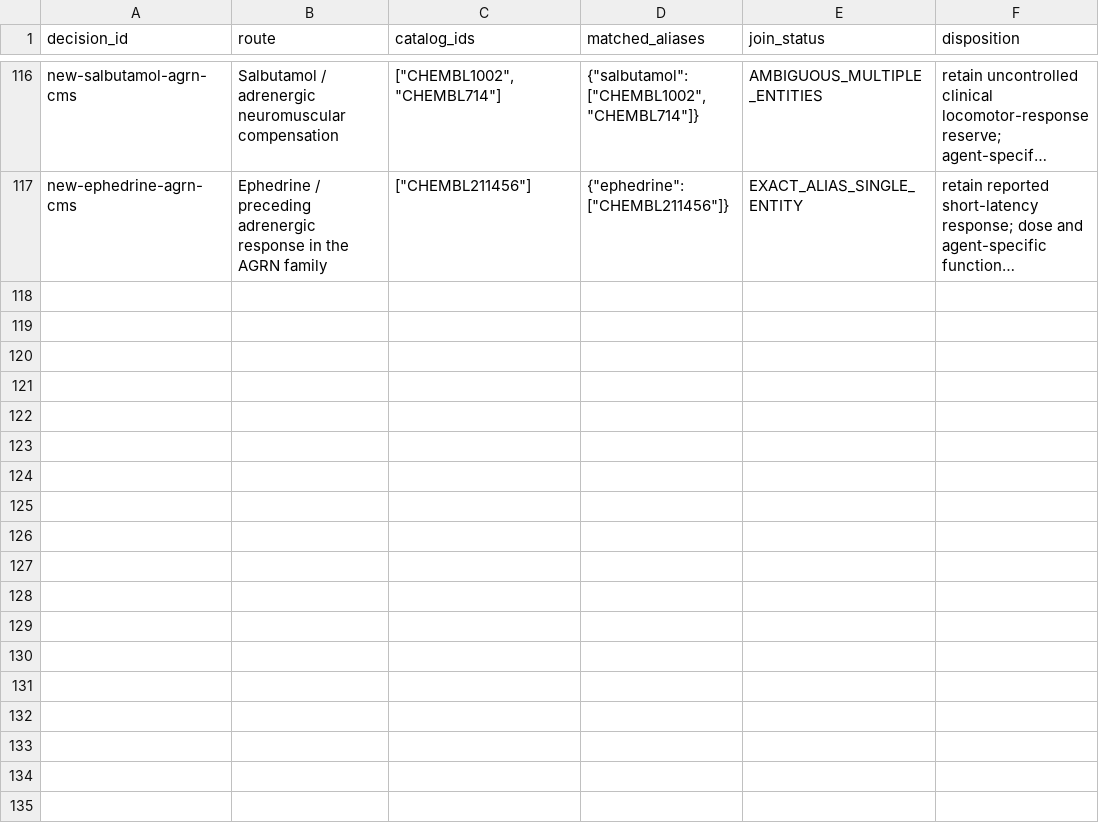
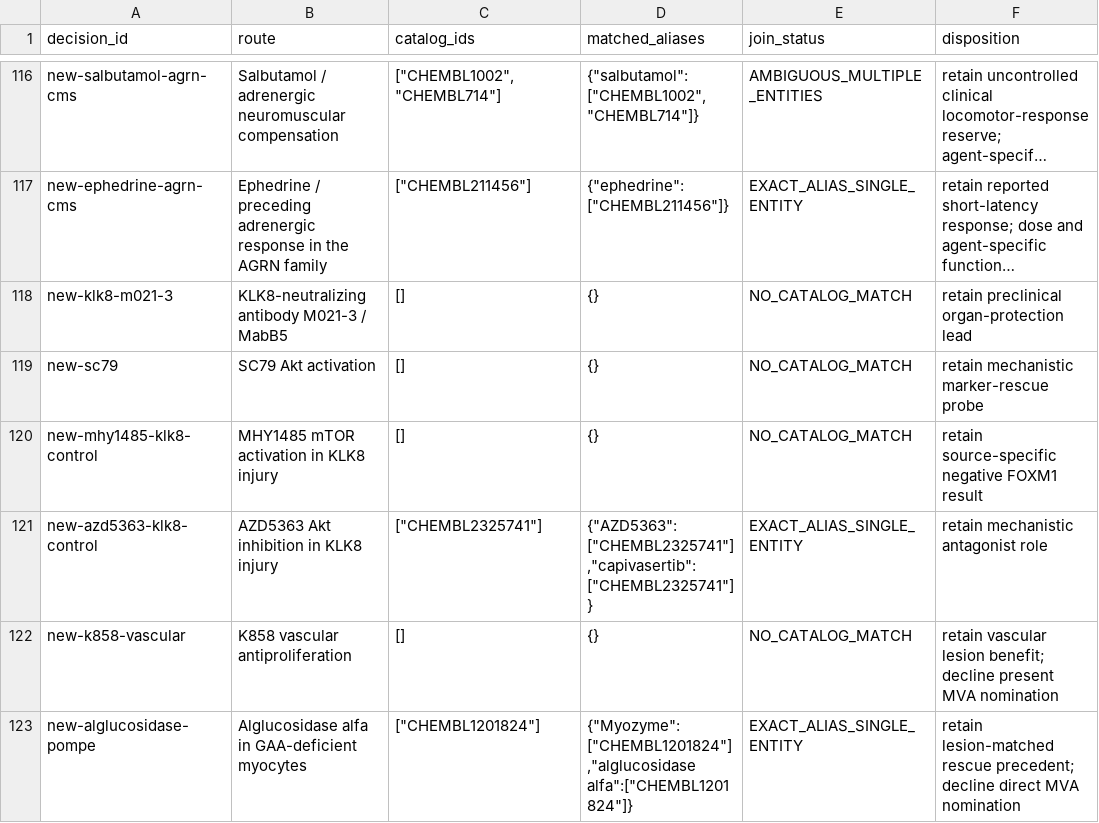
Before and after one commit to EternaPeptix/mva-hackathon, a TSV file: workflow/track2-drug-census/decision-alias-joins.tsv, drawn as a sheet; only a part is shown, gaps mark what is left out; long unchanged cells end in …; the diff names each change by its address in the sheet, - before the commit and + after, or states it on an @@ line.

```diff
--- a/workflow/track2-drug-census/decision-alias-joins.tsv
+++ b/workflow/track2-drug-census/decision-alias-joins.tsv
+row 118: new-klk8-m021-3 | KLK8-neutralizing antibody M021-3 / MabB5 | [] | {} | NO_CATALOG_MATCH | retain preclinical organ-protection lead
+row 119: new-sc79 | SC79 Akt activation | [] | {} | NO_CATALOG_MATCH | retain mechanistic marker-rescue probe
+row 120: new-mhy1485-klk8-control | MHY1485 mTOR activation in KLK8 injury | [] | {} | NO_CATALOG_MATCH | retain source-specific negative FOXM1 result
+row 121: new-azd5363-klk8-control | AZD5363 Akt inhibition in KLK8 injury | ["CHEMBL2325741"] | {"AZD5363":["CHEMBL2325741"],"capivasertib":["CHEMBL2325741"]} | EXACT_ALIAS_SINGLE_ENTITY | retain mechanistic antagonist role
+row 122: new-k858-vascular | K858 vascular antiproliferation | [] | {} | NO_CATALOG_MATCH | retain vascular lesion benefit; decline present MVA nomination
+row 123: new-alglucosidase-pompe | Alglucosidase alfa in GAA-deficient myocytes | ["CHEMBL1201824"] | {"Myozyme":["CHEMBL1201824"],"alglucosidase alfa":["CHEMBL1201824"]} | EXACT_ALIAS_SINGLE_ENTITY | retain lesion-matched rescue precedent; decline direct MVA nomination
```
Also changed, not shown: 18 other files.
